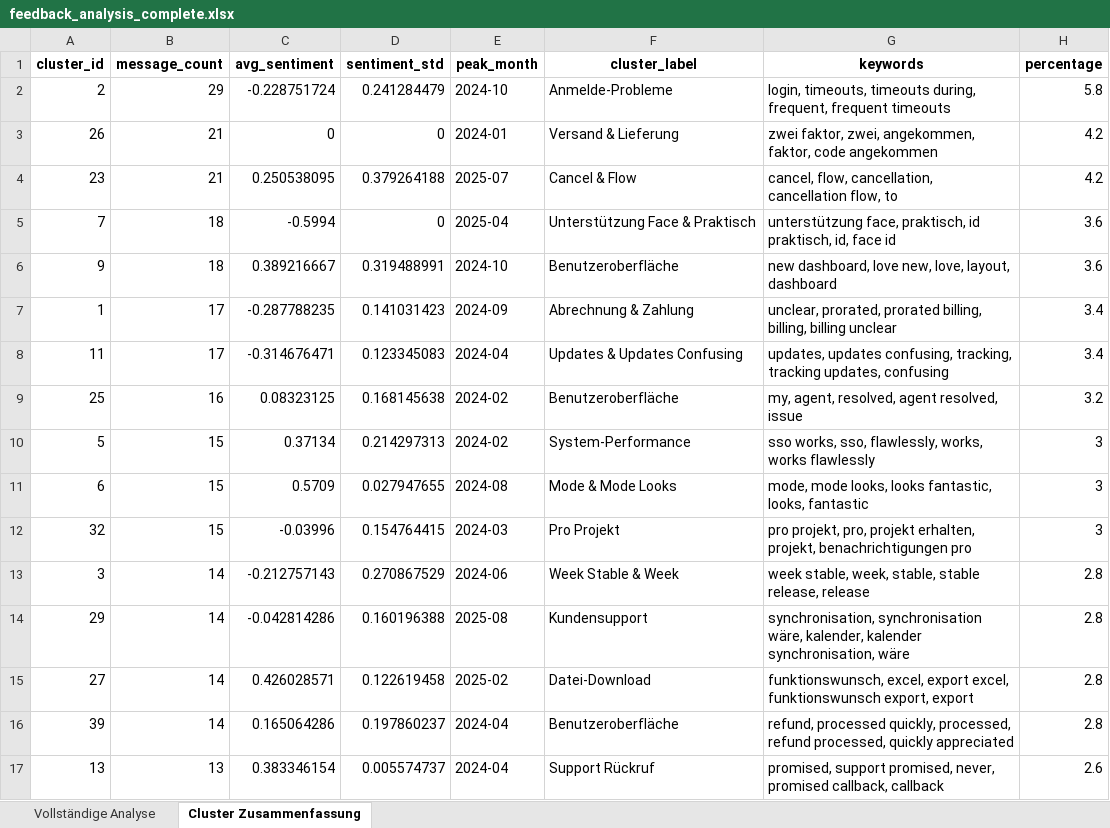
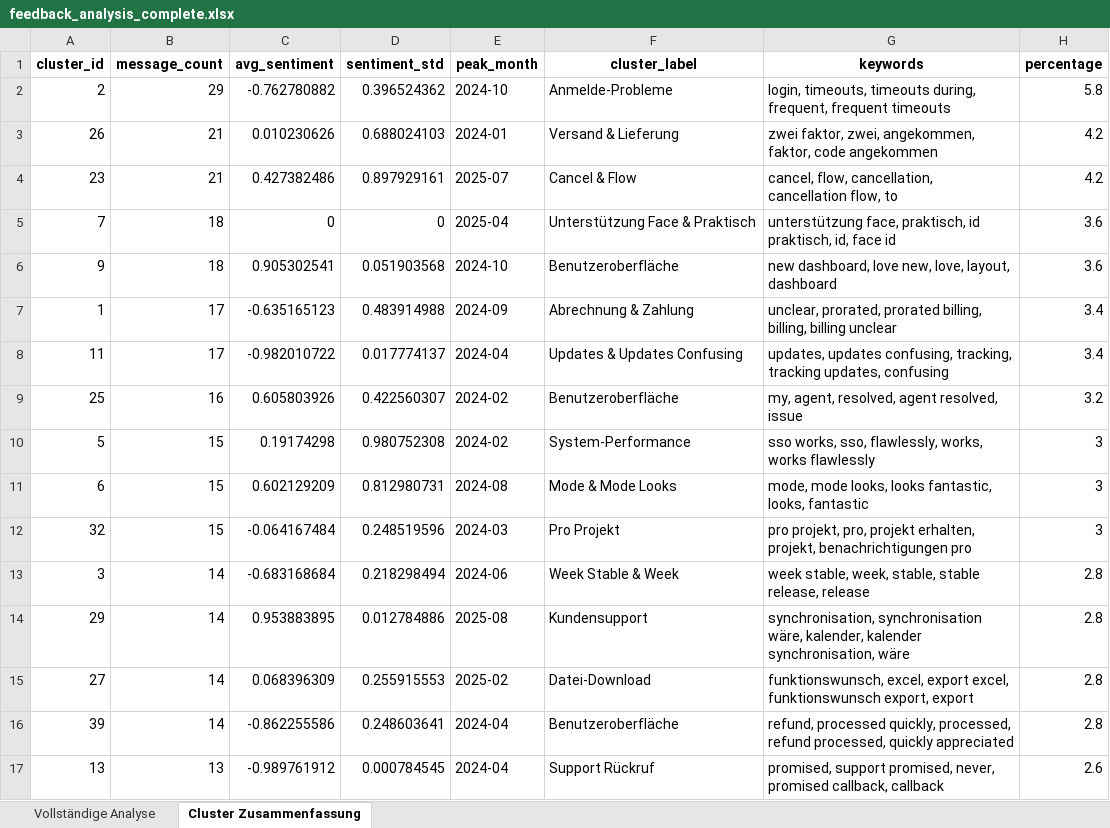
Before and after one commit to nhilbert/sentiment-analysis, an Excel workbook: output/feedback_analysis_complete.xlsx, sheet Cluster Zusammenfassung, drawn as a sheet; only a part is shown; values as stored, in another font and other column widths than the file's, no borders; the diff covers the shown part only; the diff names each change by its address in the sheet, - before the commit and + after, or states it on an @@ line.

```diff
--- a/output/feedback_analysis_complete.xlsx (sheet Cluster Zusammenfassung)
+++ b/output/feedback_analysis_complete.xlsx (sheet Cluster Zusammenfassung)
-C2 (avg_sentiment): -0.228751724
+C2 (avg_sentiment): -0.762780882
-D2 (sentiment_std): 0.241284479
+D2 (sentiment_std): 0.396524362
-C3 (avg_sentiment): 0
+C3 (avg_sentiment): 0.010230626
-D3 (sentiment_std): 0
+D3 (sentiment_std): 0.688024103
-C4 (avg_sentiment): 0.250538095
+C4 (avg_sentiment): 0.427382486
-D4 (sentiment_std): 0.379264188
+D4 (sentiment_std): 0.897929161
-C5 (avg_sentiment): -0.5994
+C5 (avg_sentiment): 0
-C6 (avg_sentiment): 0.389216667
+C6 (avg_sentiment): 0.905302541
-D6 (sentiment_std): 0.319488991
+D6 (sentiment_std): 0.051903568
-C7 (avg_sentiment): -0.287788235
+C7 (avg_sentiment): -0.635165123
-D7 (sentiment_std): 0.141031423
+D7 (sentiment_std): 0.483914988
-C8 (avg_sentiment): -0.314676471
+C8 (avg_sentiment): -0.982010722
-D8 (sentiment_std): 0.123345083
+D8 (sentiment_std): 0.017774137
-C9 (avg_sentiment): 0.08323125
+C9 (avg_sentiment): 0.605803926
-D9 (sentiment_std): 0.168145638
+D9 (sentiment_std): 0.422560307
-C10 (avg_sentiment): 0.37134
+C10 (avg_sentiment): 0.19174298
-D10 (sentiment_std): 0.214297313
+D10 (sentiment_std): 0.980752308
-C11 (avg_sentiment): 0.5709
+C11 (avg_sentiment): 0.602129209
-D11 (sentiment_std): 0.027947655
+D11 (sentiment_std): 0.812980731
-C12 (avg_sentiment): -0.03996
+C12 (avg_sentiment): -0.064167484
-D12 (sentiment_std): 0.154764415
+D12 (sentiment_std): 0.248519596
-C13 (avg_sentiment): -0.212757143
+C13 (avg_sentiment): -0.683168684
-D13 (sentiment_std): 0.270867529
+D13 (sentiment_std): 0.218298494
-C14 (avg_sentiment): -0.042814286
+C14 (avg_sentiment): 0.953883895
-D14 (sentiment_std): 0.160196388
+D14 (sentiment_std): 0.012784886
-C15 (avg_sentiment): 0.426028571
+C15 (avg_sentiment): 0.068396309
-D15 (sentiment_std): 0.122619458
+D15 (sentiment_std): 0.255915553
-C16 (avg_sentiment): 0.165064286
+C16 (avg_sentiment): -0.862255586
-D16 (sentiment_std): 0.197860237
+D16 (sentiment_std): 0.248603641
-C17 (avg_sentiment): 0.383346154
+C17 (avg_sentiment): -0.989761912
-D17 (sentiment_std): 0.005574737
+D17 (sentiment_std): 0.000784545
```
Also changed, not shown: 45 edited cells elsewhere in this sheet, sheet Vollständige Analyse, 5 other files.
